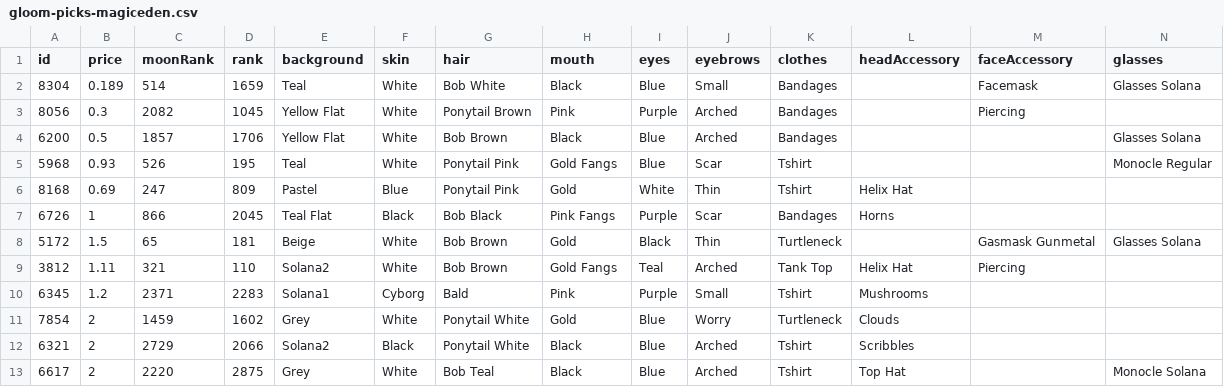
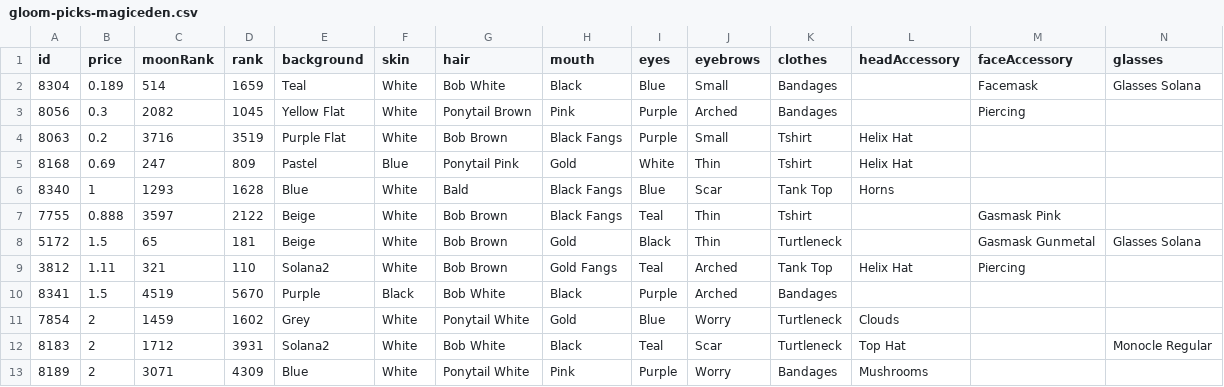
Before and after one commit to braposo/gloom-monitor, a CSV file: gloom-picks-magiceden.csv, drawn as a sheet; only a part is shown; removed rows and columns are numbered as before the commit, all else as after; rows hold the shown columns only; the diff names each change by its address in the sheet, - before the commit and + after, or states it on an @@ line.

Commit message:
Flat: latest data (2021-12-09T05:20:46.702Z) {   "date": "2021-12-09T05:20:46.702Z",   "files": [     {       "name": "gloom-data-magiceden.csv",       "deltaBytes": -210,       "source": "https://api-mainnet.magiceden.io/rpc/getListedNFTsByQuery?q=%7B%22%24match%22%3A%7B%22collectionSymbol%22%3A%22gloom_punk_club%22%7D%2C%22%24sort%22%3A%7B%22takerAmount%22%3A1%2C%22createdAt%22%3A-1%7D%7D"     },     {       "name": "gloom-picks-magiceden.csv",       "deltaBytes": -8,       "source": "https://api-mainnet.magiceden.io/rpc/getListedNFTsByQuery?q=%7B%22%24match%22%3A%7B%22collectionSymbol%22%3A%22gloom_punk_club%22%7D%2C%22%24sort%22%3A%7B%22takerAmount%22%3A1%2C%22createdAt%22%3A-1%7D%7D"     },     {       "name": "gloom-data-solanart.csv",       "deltaBytes": -222,       "source": "https://qzlsklfacc.medianetwork.cloud/nft_for_sale?collection=gloompunk"     }   ] }

```diff
--- a/gloom-picks-magiceden.csv
+++ b/gloom-picks-magiceden.csv
-row 4: 6200 | 0.5 | 1857 | 1706 | Yellow Flat | White | Bob Brown | Black | Blue | Arched | Bandages |  |  | Glasses Solana
-row 5: 5968 | 0.93 | 526 | 195 | Teal | White | Ponytail Pink | Gold Fangs | Blue | Scar | Tshirt |  |  | Monocle Regular
+row 4: 8063 | 0.2 | 3716 | 3519 | Purple Flat | White | Bob Brown | Black Fangs | Purple | Small | Tshirt | Helix Hat
-row 7: 6726 | 1 | 866 | 2045 | Teal Flat | Black | Bob Black | Pink Fangs | Purple | Scar | Bandages | Horns
+row 6: 8340 | 1 | 1293 | 1628 | Blue | White | Bald | Black Fangs | Blue | Scar | Tank Top | Horns
+row 7: 7755 | 0.888 | 3597 | 2122 | Beige | White | Bob Brown | Black Fangs | Teal | Thin | Tshirt |  | Gasmask Pink
-row 10: 6345 | 1.2 | 2371 | 2283 | Solana1 | Cyborg | Bald | Pink | Purple | Small | Tshirt | Mushrooms
+row 10: 8341 | 1.5 | 4519 | 5670 | Purple | Black | Bob White | Black | Purple | Arched | Bandages
-row 12: 6321 | 2 | 2729 | 2066 | Solana2 | Black | Ponytail White | Black | Blue | Arched | Tshirt | Scribbles
-row 13: 6617 | 2 | 2220 | 2875 | Grey | White | Bob Teal | Black | Blue | Arched | Tshirt | Top Hat |  | Monocle Solana
+row 12: 8183 | 2 | 1712 | 3931 | Solana2 | White | Bob White | Black | Teal | Scar | Turtleneck | Top Hat |  | Monocle Regular
+row 13: 8189 | 2 | 3071 | 4309 | Blue | White | Ponytail White | Pink | Purple | Worry | Bandages | Mushrooms
```
Also changed, not shown: gloom-data-magiceden.csv, gloom-data-solanart.csv.
